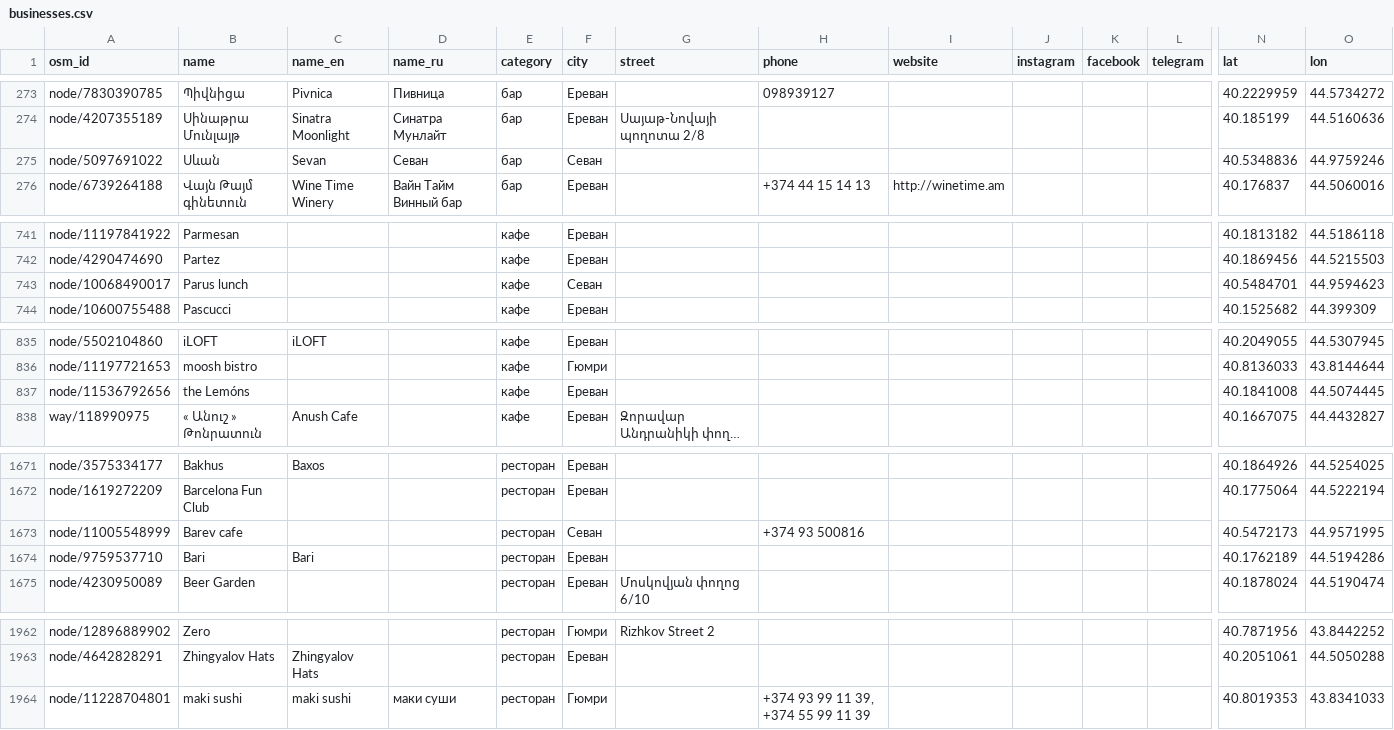
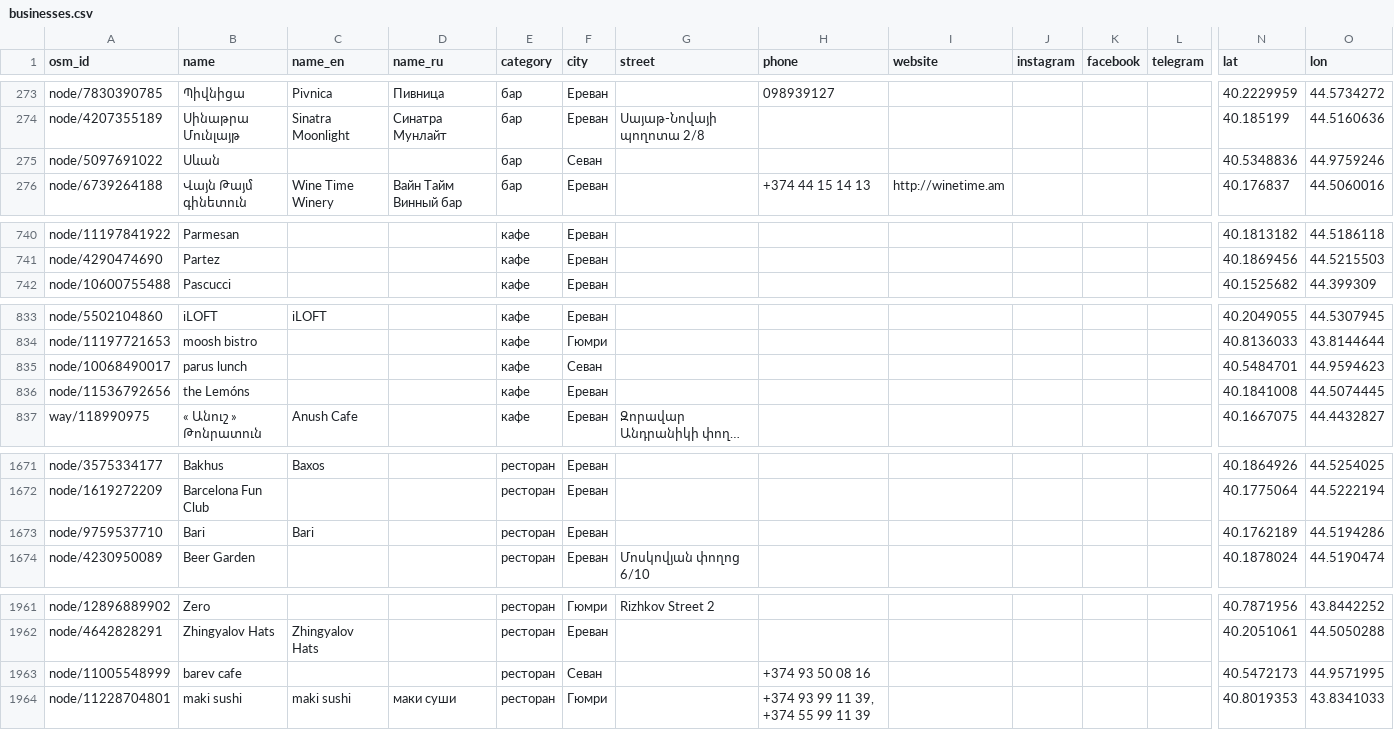
Before and after one commit to 790azat/prospecting, a CSV file: data/businesses.csv, drawn as a sheet; only a part is shown, gaps mark what is left out; long unchanged cells end in …; removed rows and columns are numbered as before the commit, all else as after; rows hold the shown columns only; the diff covers the shown part only; the diff names each change by its address in the sheet, - before the commit and + after, or states it on an @@ line.

```diff
--- a/data/businesses.csv
+++ b/data/businesses.csv
-C275 (name_en): Sevan
+C275 (name_en): (empty)
-D275 (name_ru): Севан
+D275 (name_ru): (empty)
-row 743: node/10068490017 | Parus lunch |  |  | кафе | Севан |  |  |  |  |  |  | 40.5484701 | 44.9594623
+row 835: node/10068490017 | parus lunch |  |  | кафе | Севан |  |  |  |  |  |  | 40.5484701 | 44.9594623
-row 1673: node/11005548999 | Barev cafe |  |  | ресторан | Севан |  | +374 93 500816 |  |  |  |  | 40.5472173 | 44.9571995
+row 1963: node/11005548999 | barev cafe |  |  | ресторан | Севан |  | +374 93 50 08 16 |  |  |  |  | 40.5472173 | 44.9571995
```
Also changed, not shown: 4 added rows, 3 removed rows and 5 edited cells elsewhere in this file, data/leads.csv.
